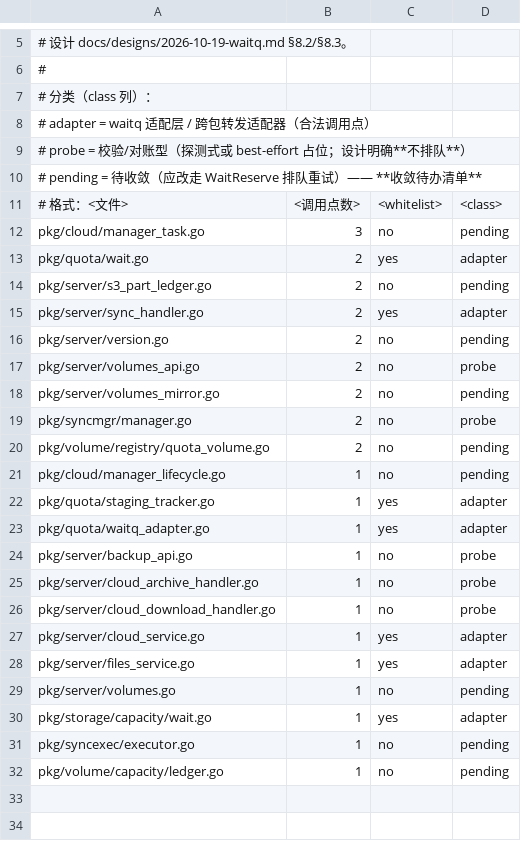
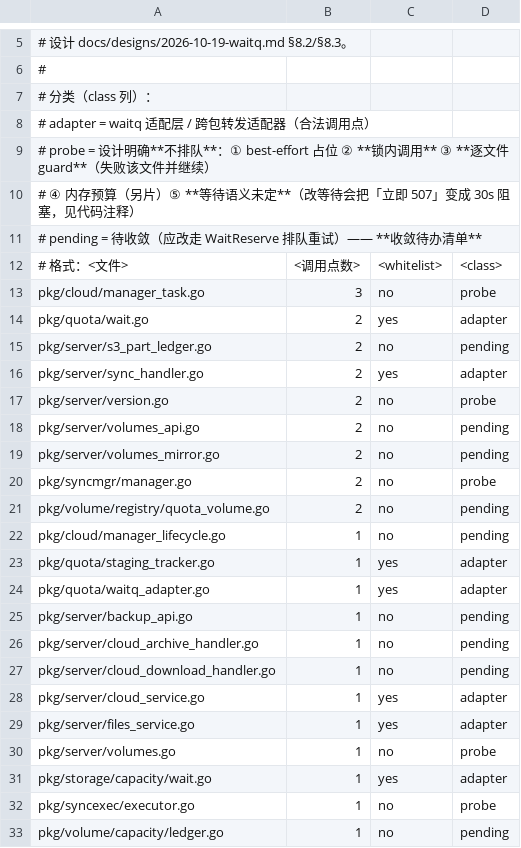
Before and after one commit to cocomhub/sproxy, a TSV file: internal/archcheck/quota_acquire_sites.tsv, drawn as a sheet; only a part is shown, gaps mark what is left out.

Commit message:
revert(quota): 层 A 两处迁移回退（version/volumes）——等待语义未定前保持立即失败
本批尝试把 `pkg/server/version.go`（版本恢复预留）与 `pkg/server/volumes.go`（卷池预留）改走
`WaitReserve`（排队重试），实测导致 `pkg/server` **整包超时**（600s ✗）：这些路径的调用方与
测试期望「配额不足 ⇒ **立即 507**」，改成等待后变成 30s 阻塞。

⇒ 按用户硬约束「**功能不回归**」回退两处（保留 `TryReserve`），并在代码注释里写明「等待语义需先
裁定（哪些调用方期望立即失败、哪些期望排队）后再单独收敛」；R36-a 仍登记为 `pending`/`probe`
（待办不消失，只是不在此轮改）。

本批**保留**的已验证安全部分：
- `pkg/syncexec/executor.go` **逐文件 guard 刻意不等待**：语义是「该文件配额失败并继续同步其余
  文件」，不是「阻塞等空间」⇒ 改等待会把整轮同步拖住（实测 `TestQuota_TwoConcurrentPulls_*`
  由立即失败变 30s 超时）⇒ 保留 `TryReserve` + 注释写明理由，归类 `probe`。
- 三处「不等待」的理由均写入代码注释（可追溯）。

R36-a 基线按实际重算：**21 文件 / 31 处；`pending` 13**（分类新增 `probe` 子类
「等待语义未定」）。

验证：全量 go test ./pkg/... ./internal/... **90 包零失败** · golangci-lint 0 issues · R36-a/b/c 绿。

```diff
--- a/internal/archcheck/quota_acquire_sites.tsv
+++ b/internal/archcheck/quota_acquire_sites.tsv
@@ -8,6 +8,7 @@
 #   adapter   = waitq 适配层 / 跨包转发适配器（合法调用点）
-#   probe     = 校验/对账型（探测式或 best-effort 占位；设计明确**不排队**）
+#   probe     = 设计明确**不排队**：① best-effort 占位 ② **锁内调用** ③ **逐文件 guard**（失败该文件并继续）
+#               ④ 内存预算（另片）⑤ **等待语义未定**（改等待会把「立即 507」变成 30s 阻塞，见代码注释）
 #   pending   = 待收敛（应改走 WaitReserve 排队重试）—— **收敛待办清单**
 # 格式：<文件>	<调用点数>	<whitelist>	<class>
-pkg/cloud/manager_task.go	3	no	pending
+pkg/cloud/manager_task.go	3	no	probe
 pkg/quota/wait.go	2	yes	adapter
@@ -15,4 +16,4 @@ pkg/server/s3_part_ledger.go	2	no	pending
 pkg/server/sync_handler.go	2	yes	adapter
-pkg/server/version.go	2	no	pending
-pkg/server/volumes_api.go	2	no	probe
+pkg/server/version.go	2	no	probe
+pkg/server/volumes_api.go	2	no	pending
 pkg/server/volumes_mirror.go	2	no	pending
@@ -23,10 +24,10 @@ pkg/quota/staging_tracker.go	1	yes	adapter
 pkg/quota/waitq_adapter.go	1	yes	adapter
-pkg/server/backup_api.go	1	no	probe
-pkg/server/cloud_archive_handler.go	1	no	probe
-pkg/server/cloud_download_handler.go	1	no	probe
+pkg/server/backup_api.go	1	no	pending
+pkg/server/cloud_archive_handler.go	1	no	pending
+pkg/server/cloud_download_handler.go	1	no	pending
 pkg/server/cloud_service.go	1	yes	adapter
 pkg/server/files_service.go	1	yes	adapter
-pkg/server/volumes.go	1	no	pending
+pkg/server/volumes.go	1	no	probe
 pkg/storage/capacity/wait.go	1	yes	adapter
-pkg/syncexec/executor.go	1	no	pending
+pkg/syncexec/executor.go	1	no	probe
 pkg/volume/capacity/ledger.go	1	no	pending
```
Also changed, not shown: 3 other files.
